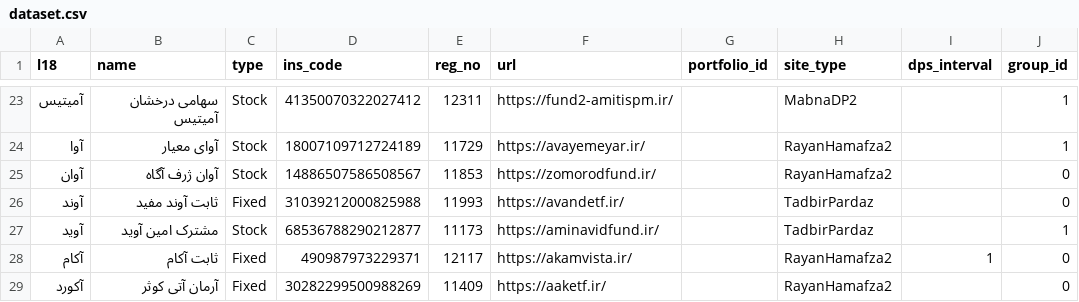
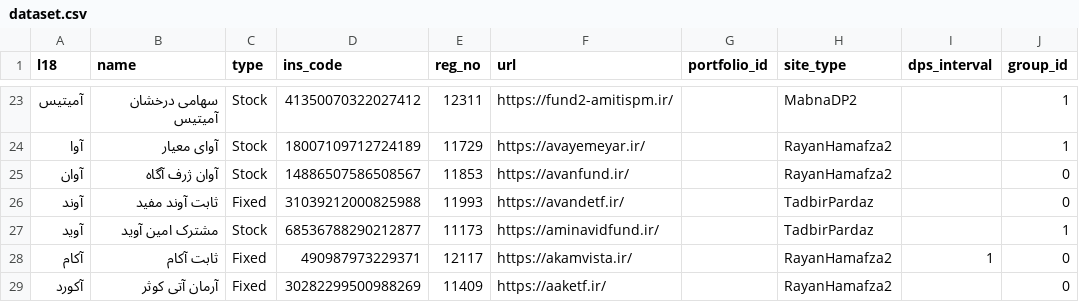
Before and after one commit to 5j9/iranetf, a CSV file: iranetf/dataset/dataset.csv, drawn as a sheet; only a part is shown, gaps mark what is left out.

Commit message:
https://avanfund.ir/

```diff
--- a/iranetf/dataset/dataset.csv
+++ b/iranetf/dataset/dataset.csv
@@ -24,3 +24,3 @@
 آوا,آوای معیار,Stock,18007109712724189,11729,https://avayemeyar.ir/,,RayanHamafza2,,1
-آوان,آوان ژرف آگاه,Stock,14886507586508567,11853,https://zomorodfund.ir/,,RayanHamafza2,,0
+آوان,آوان ژرف آگاه,Stock,14886507586508567,11853,https://avanfund.ir/,,RayanHamafza2,,0
 آوند,ثابت آوند مفید,Fixed,31039212000825988,11993,https://avandetf.ir/,,TadbirPardaz,,0
```
